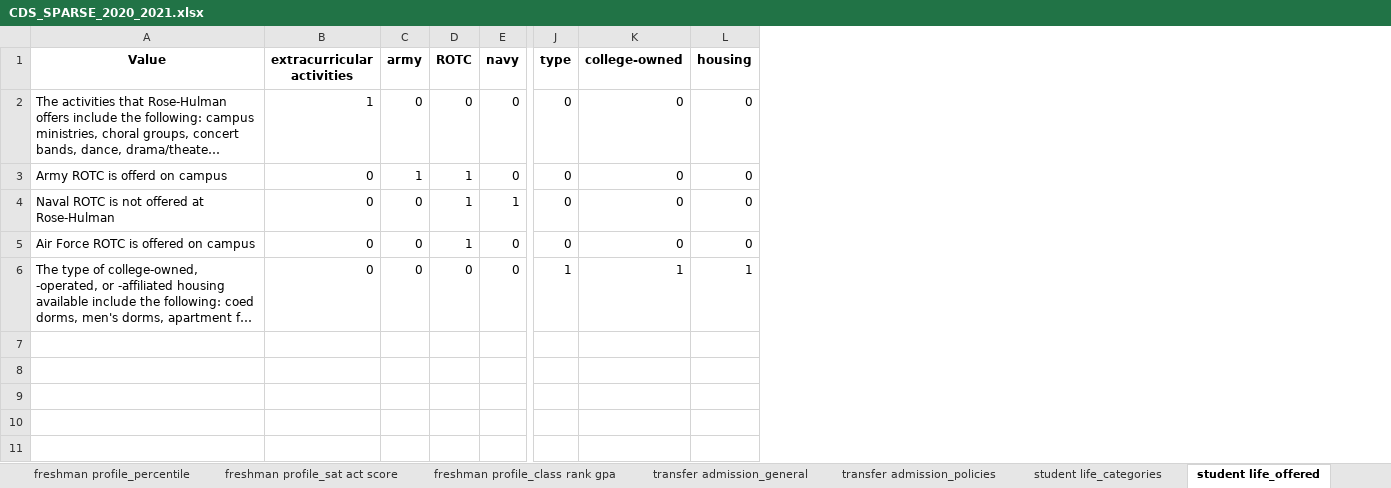
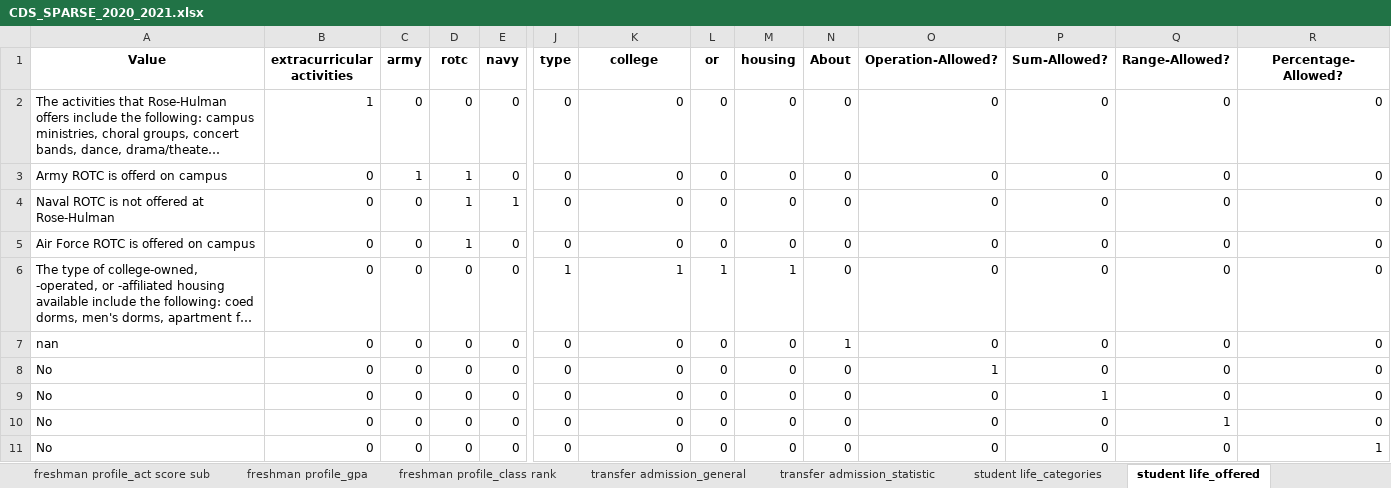
Before and after one commit to rhit-dingb/rhit_IRPA_2023, an Excel workbook: CDSData/CDS_SPARSE_2020_2021.xlsx, sheet student life_offered, drawn as a sheet; only a part is shown, gaps mark what is left out; long unchanged cells end in …; values as stored, in another font and other column widths than the file's, no borders; rows hold the shown columns only; the diff names each change by its address in the sheet, - before the commit and + after, or states it on an @@ line.

```diff
--- a/CDSData/CDS_SPARSE_2020_2021.xlsx (sheet student life_offered)
+++ b/CDSData/CDS_SPARSE_2020_2021.xlsx (sheet student life_offered)
-sheet tab: freshman profile_class rank gpa
+sheet tab: freshman profile_act score sub
+sheet tab: freshman profile_gpa
+sheet tab: freshman profile_class rank
+sheet tab: transfer admission_statistic
+column L (or), rows 2-6: 0 | 0 | 0 | 0 | 1
+column N (About), rows 2-6: all 0
+column O (Operation-Allowed?), rows 2-6: all 0
+column P (Sum-Allowed?), rows 2-6: all 0
+column Q (Range-Allowed?), rows 2-6: all 0
+column R (Percentage-Allowed?), rows 2-6: all 0
-D1: ROTC
+D1: rotc
-K1: college-owned
+K1: college
+row 7: nan | 0 | 0 | 0 | 0 | 0 | 0 | 0 | 0 | 1 | 0 | 0 | 0 | 0
+row 8: No | 0 | 0 | 0 | 0 | 0 | 0 | 0 | 0 | 0 | 1 | 0 | 0 | 0
+row 9: No | 0 | 0 | 0 | 0 | 0 | 0 | 0 | 0 | 0 | 0 | 1 | 0 | 0
+row 10: No | 0 | 0 | 0 | 0 | 0 | 0 | 0 | 0 | 0 | 0 | 0 | 1 | 0
+row 11: No | 0 | 0 | 0 | 0 | 0 | 0 | 0 | 0 | 0 | 0 | 0 | 0 | 1
```
Also changed, not shown: sheet admission policies, sheet enrollment_general, sheet freshman profile_sat score sub, sheet transfer admission_general, sheet student life_categories, sheet enrollment_race undergraduate, 3 more sheets, other sheet tabs, CDSSparse_test.xlsx, NewCDSDataFromClient/CDSQuestionAnswer_2020_2021.xlsx, 19 other files.
